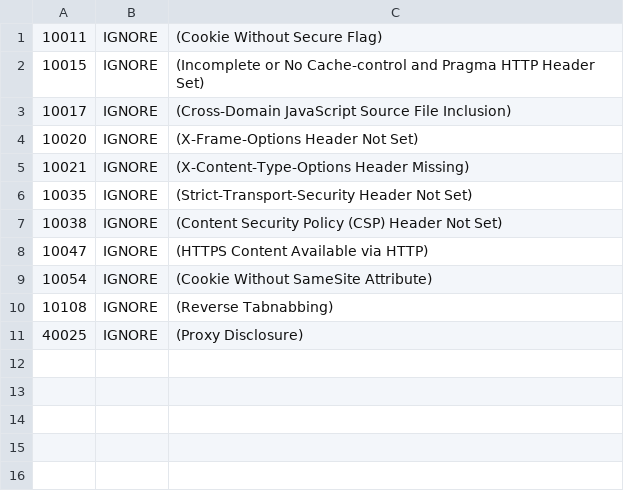
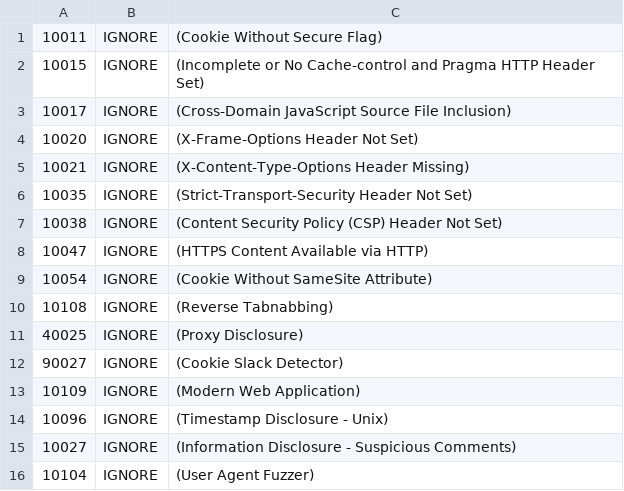
Before and after one commit to fortunkam/openhack-devops-team, a TSV file: .zap/rules.tsv, drawn as a sheet; the diff names each change by its address in the sheet, - before the commit and + after, or states it on an @@ line.

Commit message:
amended rules and fail on ZAP fail

```diff
--- a/.zap/rules.tsv
+++ b/.zap/rules.tsv
+row 12: 90027 | IGNORE | (Cookie Slack Detector)
+row 13: 10109 | IGNORE | (Modern Web Application)
+row 14: 10096 | IGNORE | (Timestamp Disclosure - Unix)
+row 15: 10027 | IGNORE | (Information Disclosure - Suspicious Comments)
+row 16: 10104 | IGNORE | (User Agent Fuzzer)
```
Also changed, not shown: 1 other file.
